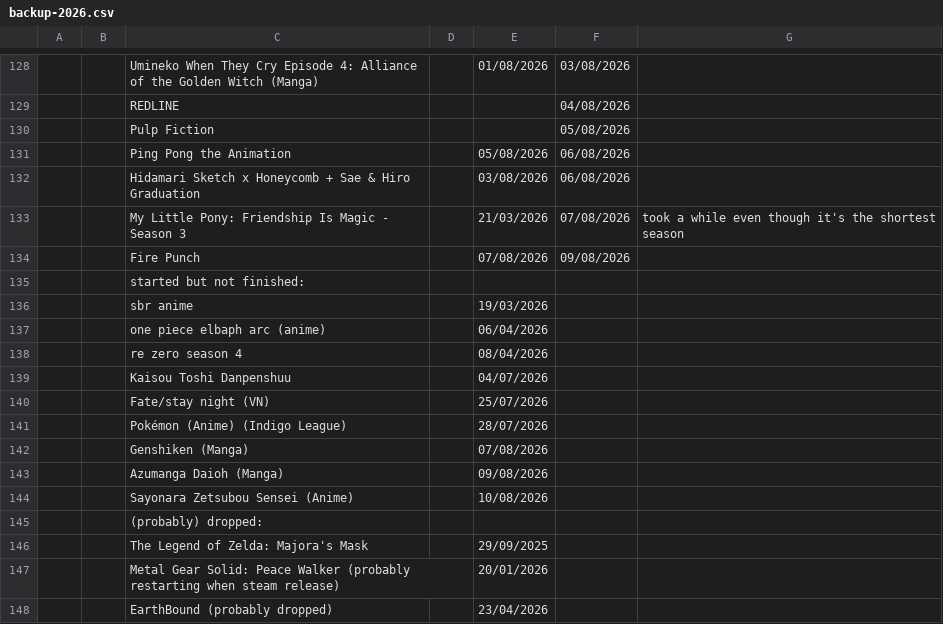
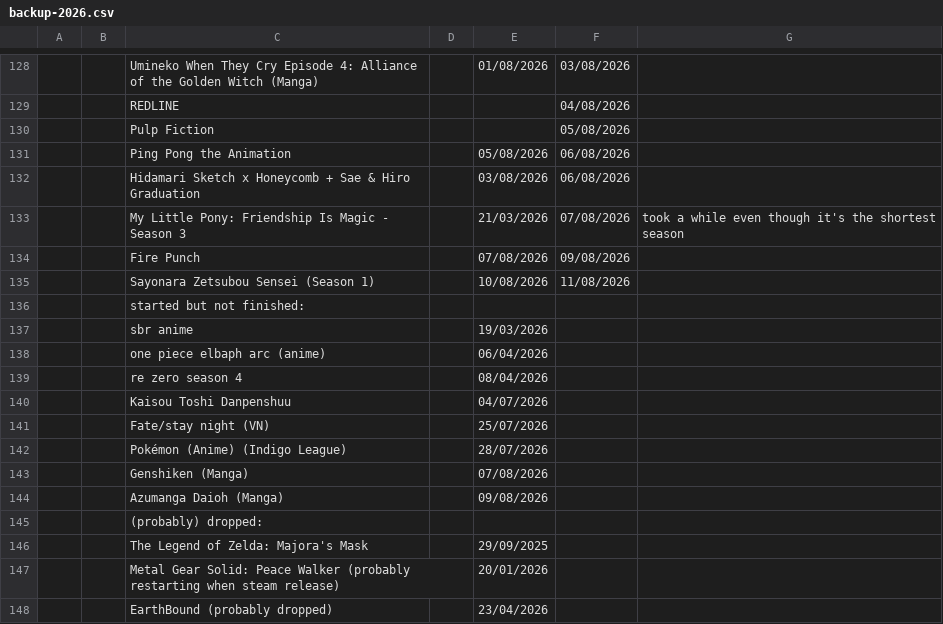
Before and after one commit to tdkumon/Zackenbarsch-Backup, a CSV file: backup-2026.csv, drawn as a sheet; only a part is shown, gaps mark what is left out.

```diff
--- a/backup-2026.csv
+++ b/backup-2026.csv
@@ -138,2 +138,3 @@
 "","","Fire Punch","","07/08/2026","09/08/2026","","","","","","","","","","","","","","","","","","","","",""
+"","","Sayonara Zetsubou Sensei (Season 1)","","10/08/2026","11/08/2026","","","","","","","","","","","","","","","","","","","","",""
 "","","started but not finished:","","","","","","","","","","","","","","","","","","","","","","","",""
@@ -147,3 +148,2 @@
 "","","Azumanga Daioh (Manga)","","09/08/2026","","","","","","","","","","","","","","","","","","","","","",""
-"","","Sayonara Zetsubou Sensei (Anime)","","10/08/2026","","","","","","","","","","","","","","","","","","","","","",""
 "","","(probably) dropped:","","","","","","","","","","","","","","","","","","","","","","","",""
```
Also changed, not shown: 1 other file.
